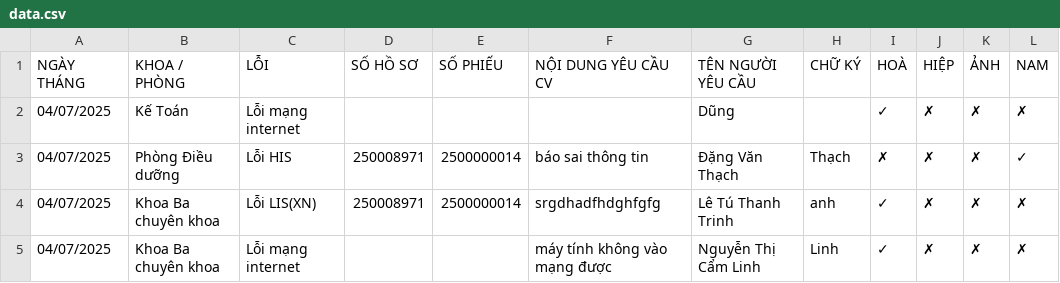
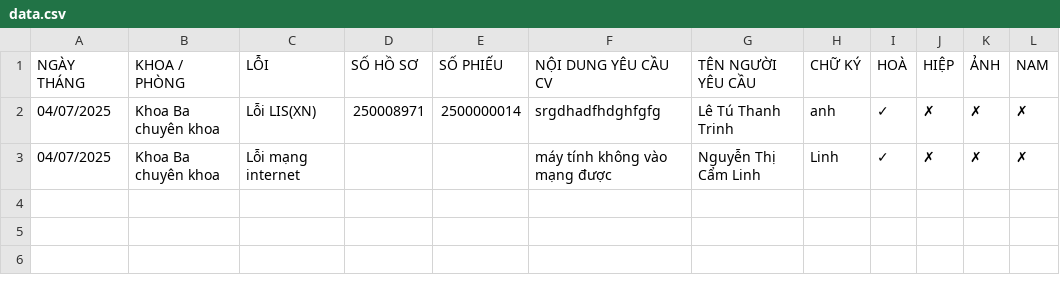
Before and after one commit to HOAITGL/XEPLICH_BVNHIGL, a CSV file: data.csv, drawn as a sheet; the diff names each change by its address in the sheet, - before the commit and + after, or states it on an @@ line.

```diff
--- a/data.csv
+++ b/data.csv
-row 2: 04/07/2025 | Kế Toán | Lỗi mạng internet |  |  |  | Dũng |  | ✓ | ✗ | ✗ | ✗
-row 3: 04/07/2025 | Phòng Điều dưỡng | Lỗi HIS | 250008971 | 2500000014 | báo sai thông tin | Đặng Văn Thạch | Thạch | ✗ | ✗ | ✗ | ✓
```
Also changed, not shown: 4 other files.
